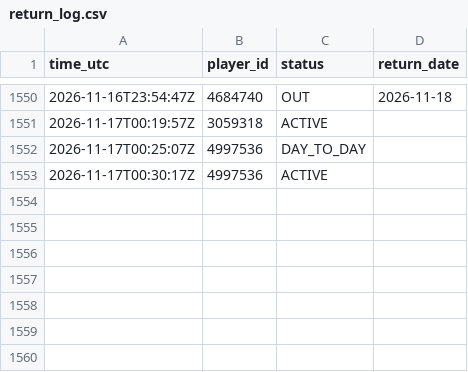
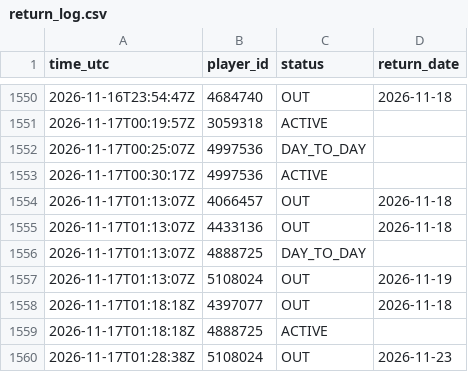
Before and after one commit to thewhitelisted/cg-engine, a CSV file: data/return_log.csv, drawn as a sheet; only a part is shown, gaps mark what is left out.

Commit message:
Status and lineup logs

```diff
--- a/data/return_log.csv
+++ b/data/return_log.csv
@@ -1553 +1553,8 @@ time_utc,player_id,status,return_date
 2026-11-17T00:30:17Z,4997536,ACTIVE,
+2026-11-17T01:13:07Z,4066457,OUT,2026-11-18
+2026-11-17T01:13:07Z,4433136,OUT,2026-11-18
+2026-11-17T01:13:07Z,4888725,DAY_TO_DAY,
+2026-11-17T01:13:07Z,5108024,OUT,2026-11-19
+2026-11-17T01:18:18Z,4397077,OUT,2026-11-18
+2026-11-17T01:18:18Z,4888725,ACTIVE,
+2026-11-17T01:28:38Z,5108024,OUT,2026-11-23
```
Also changed, not shown: data/lineup_log.csv, data/status_log.csv, 2 other files.
